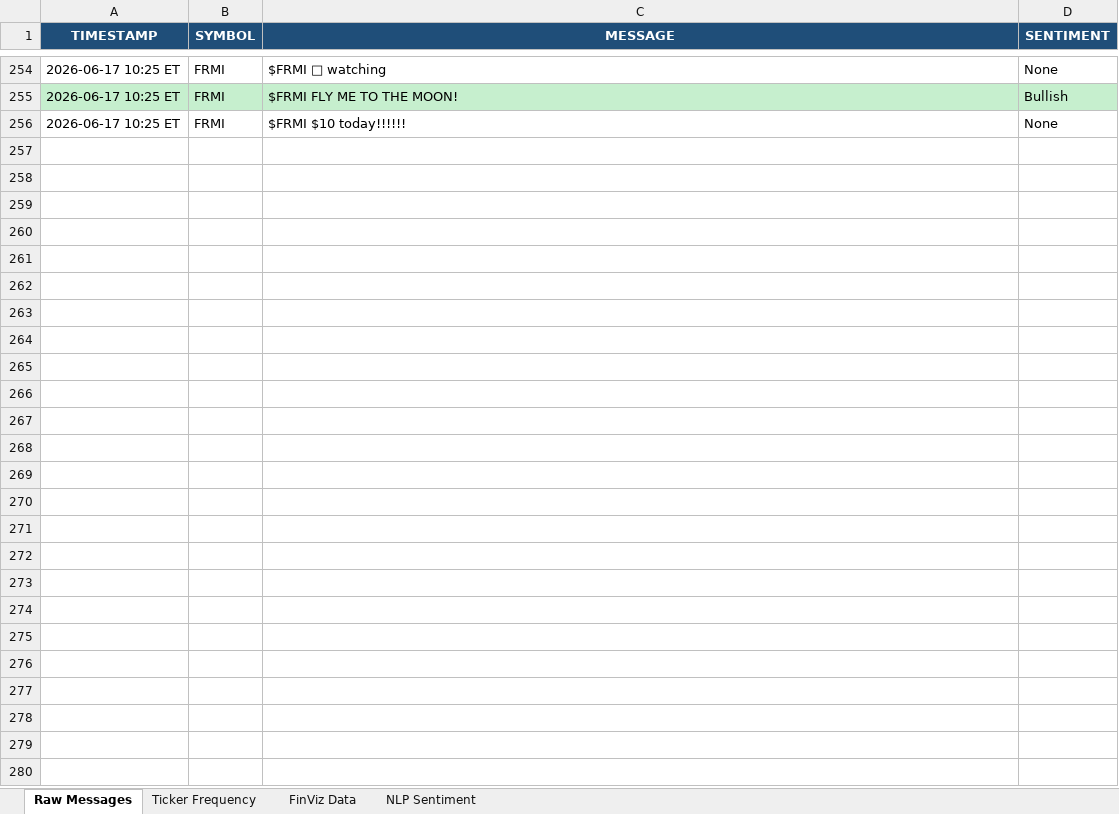
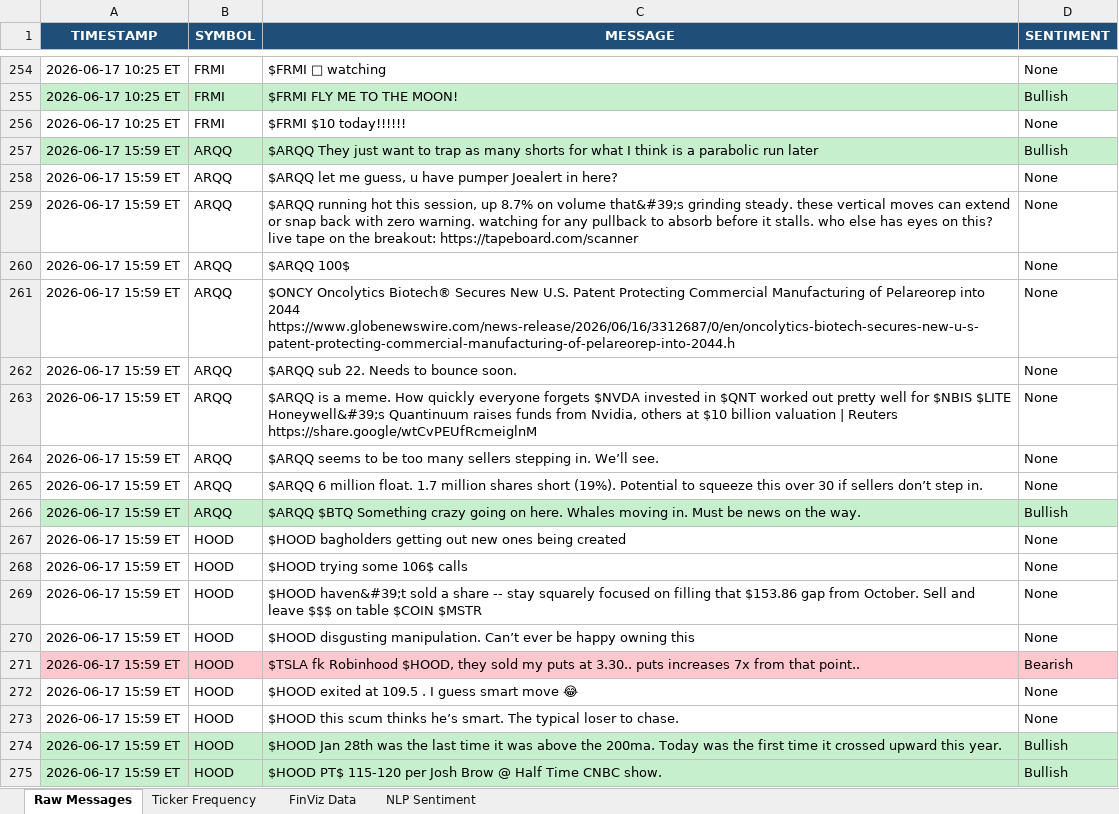
Before and after one commit to 7scgb4t8vc-cpu/stocktwits-collector, an Excel workbook: data/stocktwits_data.xlsx, sheet Raw Messages, drawn as a sheet; only a part is shown, gaps mark what is left out; values as stored, in another font and other column widths than the file's, no borders; the diff covers the shown part only; the diff names each change by its address in the sheet, - before the commit and + after, or states it on an @@ line.

```diff
--- a/data/stocktwits_data.xlsx (sheet Raw Messages)
+++ b/data/stocktwits_data.xlsx (sheet Raw Messages)
+row 257: 2026-06-17 15:59 ET | ARQQ | $ARQQ They just want to trap as many shorts for what I think is a parabolic run later | Bullish
+row 258: 2026-06-17 15:59 ET | ARQQ | $ARQQ let me guess, u have pumper Joealert in here? | None
+row 259: 2026-06-17 15:59 ET | ARQQ | $ARQQ running hot this session, up 8.7% on volume that&#39;s grinding steady. these vertical moves can extend or snap back with zero warning. watching for any pullback to absorb before it stalls. who else has eyes on this? live tape on the breakout: https://tapeboard.com/scanner | None
+row 260: 2026-06-17 15:59 ET | ARQQ | $ARQQ 100$ | None
+row 261: 2026-06-17 15:59 ET | ARQQ | $ONCY Oncolytics Biotech® Secures New U.S. Patent Protecting Commercial Manufacturing of Pelareorep into 2044 https://www.globenewswire.com/news-release/2026/06/16/3312687/0/en/oncolytics-biotech-secures-new-u-s-patent-protecting-commercial-manufacturing-of-pelareorep-into-2044.h | None
+row 262: 2026-06-17 15:59 ET | ARQQ | $ARQQ sub 22. Needs to bounce soon. | None
+row 263: 2026-06-17 15:59 ET | ARQQ | $ARQQ is a meme. How quickly everyone forgets $NVDA invested in $QNT worked out pretty well for $NBIS $LITE Honeywell&#39;s Quantinuum raises funds from Nvidia, others at $10 billion valuation | Reuters https://share.google/wtCvPEUfRcmeiglnM | None
+row 264: 2026-06-17 15:59 ET | ARQQ | $ARQQ seems to be too many sellers stepping in. We’ll see. | None
+row 265: 2026-06-17 15:59 ET | ARQQ | $ARQQ 6 million float. 1.7 million shares short (19%). Potential to squeeze this over 30 if sellers don’t step in. | None
+row 266: 2026-06-17 15:59 ET | ARQQ | $ARQQ $BTQ Something crazy going on here. Whales moving in. Must be news on the way. | Bullish
+row 267: 2026-06-17 15:59 ET | HOOD | $HOOD bagholders getting out new ones being created | None
+row 268: 2026-06-17 15:59 ET | HOOD | $HOOD trying some 106$ calls | None
+row 269: 2026-06-17 15:59 ET | HOOD | $HOOD haven&#39;t sold a share -- stay squarely focused on filling that $153.86 gap from October. Sell and leave $$$ on table $COIN $MSTR | None
+row 270: 2026-06-17 15:59 ET | HOOD | $HOOD disgusting manipulation. Can’t ever be happy owning this | None
+row 271: 2026-06-17 15:59 ET | HOOD | $TSLA fk Robinhood $HOOD, they sold my puts at 3.30.. puts increases 7x from that point.. | Bearish
+row 272: 2026-06-17 15:59 ET | HOOD | $HOOD exited at 109.5 . I guess smart move 😂 | None
+row 273: 2026-06-17 15:59 ET | HOOD | $HOOD this scum thinks he’s smart. The typical loser to chase. | None
+row 274: 2026-06-17 15:59 ET | HOOD | $HOOD Jan 28th was the last time it was above the 200ma. Today was the first time it crossed upward this year. | Bullish
+row 275: 2026-06-17 15:59 ET | HOOD | $HOOD PT$ 115-120 per Josh Brow @ Half Time CNBC show. | Bullish
```
Also changed, not shown: 51 added rows elsewhere in this sheet, sheet NLP Sentiment, sheet FinViz Data, sheet Ticker Frequency, 4 other files.
